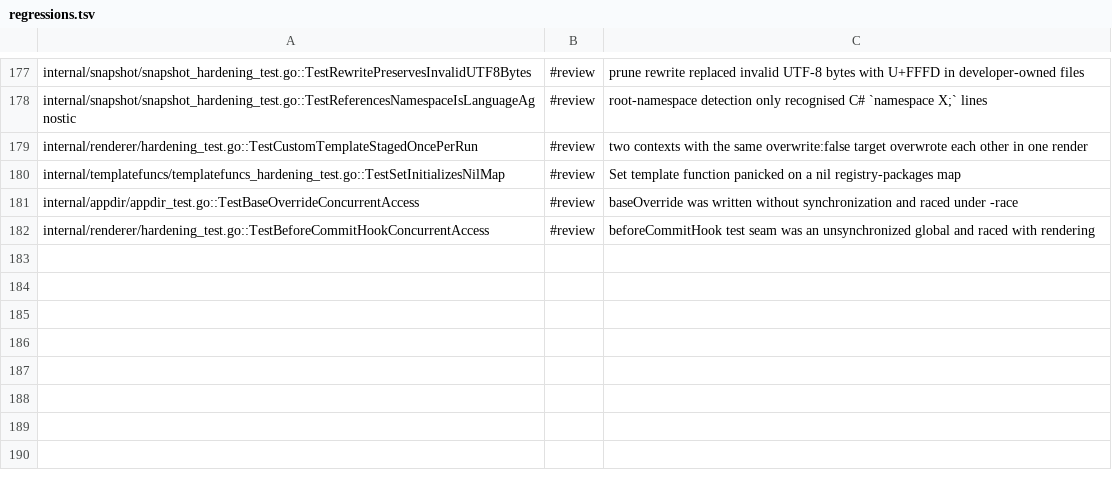
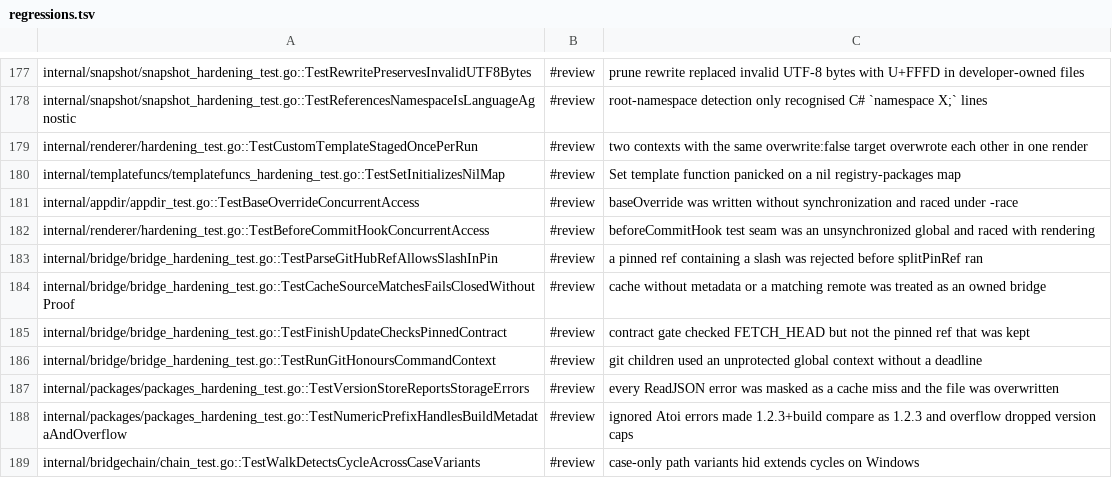
Before and after one commit to Fellmonkey/DomainCraft, a TSV file: compliance-suite/regressions.tsv, drawn as a sheet; only a part is shown, gaps mark what is left out.

Commit message:
Bridges: hardens resolution and caches
Pinned refs with slashes resolve correctly. A cache checkout without
proof of ownership is rejected; the contract gate checks the pinned ref.
Git children get a deadline. Cache read errors and version parse errors
are no longer masked. Cycle detection honours filesystem case rules.

```diff
--- a/compliance-suite/regressions.tsv
+++ b/compliance-suite/regressions.tsv
@@ -182 +182,8 @@ internal/appdir/appdir_test.go::TestBaseOverrideConcurrentAccess	#review	baseOve
 internal/renderer/hardening_test.go::TestBeforeCommitHookConcurrentAccess	#review	beforeCommitHook test seam was an unsynchronized global and raced with rendering
+internal/bridge/bridge_hardening_test.go::TestParseGitHubRefAllowsSlashInPin	#review	a pinned ref containing a slash was rejected before splitPinRef ran
+internal/bridge/bridge_hardening_test.go::TestCacheSourceMatchesFailsClosedWithoutProof	#review	cache without metadata or a matching remote was treated as an owned bridge
+internal/bridge/bridge_hardening_test.go::TestFinishUpdateChecksPinnedContract	#review	contract gate checked FETCH_HEAD but not the pinned ref that was kept
+internal/bridge/bridge_hardening_test.go::TestRunGitHonoursCommandContext	#review	git children used an unprotected global context without a deadline
+internal/packages/packages_hardening_test.go::TestVersionStoreReportsStorageErrors	#review	every ReadJSON error was masked as a cache miss and the file was overwritten
+internal/packages/packages_hardening_test.go::TestNumericPrefixHandlesBuildMetadataAndOverflow	#review	ignored Atoi errors made 1.2.3+build compare as 1.2.3 and overflow dropped version caps
+internal/bridgechain/chain_test.go::TestWalkDetectsCycleAcrossCaseVariants	#review	case-only path variants hid extends cycles on Windows
```
Also changed, not shown: 11 other files.
